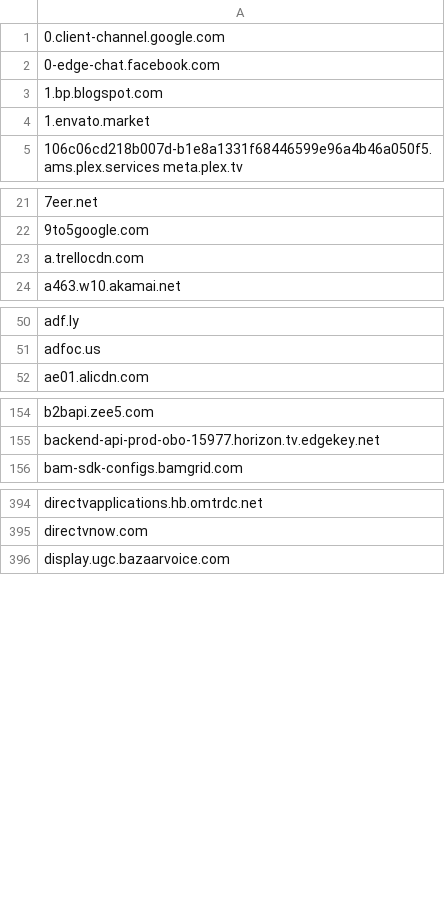
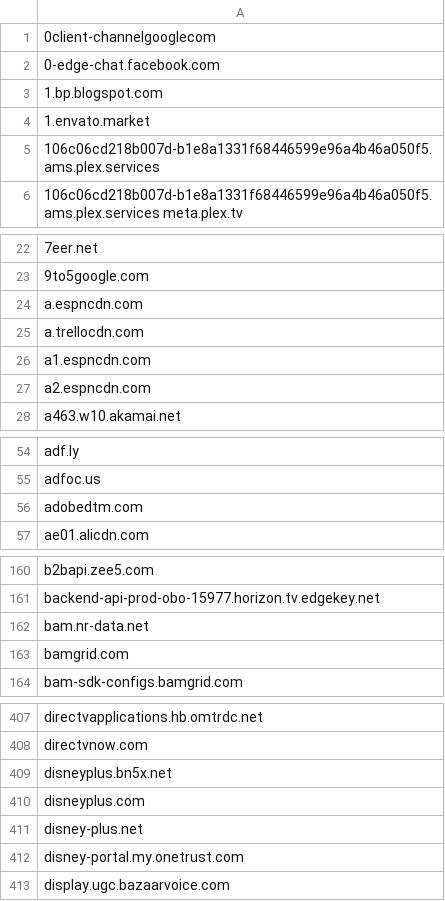
Before and after one commit to aidriven/adwhitelist, a CSV file: personal_whitelist.csv, drawn as a sheet; only a part is shown, gaps mark what is left out; the diff covers the shown part only.

Commit message:
Add files via upload

```diff
--- a/personal_whitelist.csv
+++ b/personal_whitelist.csv
@@ -1,2 +1,2 @@
-0.client-channel.google.com
+0client-channelgooglecom
 0-edge-chat.facebook.com
@@ -4,2 +4,3 @@
 1.envato.market
+106c06cd218b007d-b1e8a1331f68446599e96a4b46a050f5.ams.plex.services
 106c06cd218b007d-b1e8a1331f68446599e96a4b46a050f5.ams.plex.services meta.plex.tv
@@ -22,3 +23,6 @@
 9to5google.com
+a.espncdn.com
 a.trellocdn.com
+a1.espncdn.com
+a2.espncdn.com
 a463.w10.akamai.net
@@ -51,2 +55,3 @@ adf.ly
 adfoc.us
+adobedtm.com
 ae01.alicdn.com
@@ -155,2 +161,4 @@ b2bapi.zee5.com
 backend-api-prod-obo-15977.horizon.tv.edgekey.net
+bam.nr-data.net
+bamgrid.com
 bam-sdk-configs.bamgrid.com
@@ -395,2 +408,6 @@ directvapplications.hb.omtrdc.net
 directvnow.com
+disneyplus.bn5x.net
+disneyplus.com
+disney-plus.net
+disney-portal.my.onetrust.com
 display.ugc.bazaarvoice.com
```
Also changed, not shown: 20 added rows elsewhere in this file.
